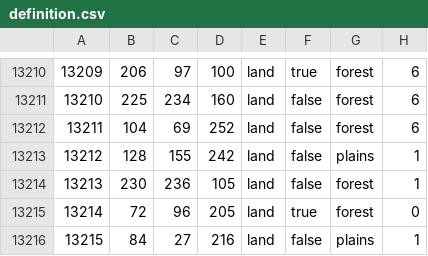
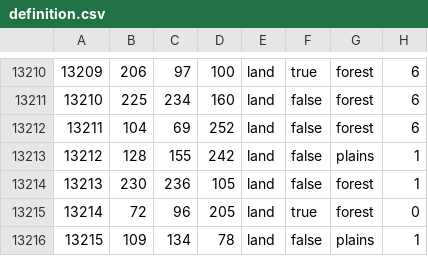
Before and after one commit to captaingen/World-in-Ashes, a CSV file: map/definition.csv, drawn as a sheet; only a part is shown, gaps mark what is left out.

```diff
--- a/map/definition.csv
+++ b/map/definition.csv
@@ -13215,2 +13215,2 @@
 13214;72;96;205;land;true;forest;0
-13215;84;27;216;land;false;plains;1
+13215;109;134;78;land;false;plains;1
```
Also changed, not shown: 15 other files.
